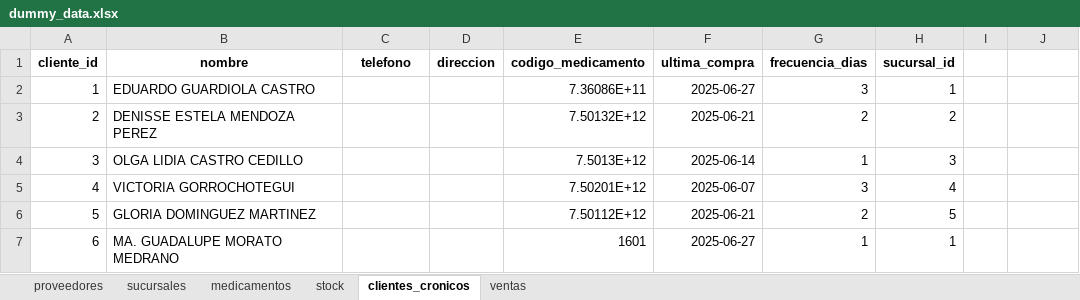
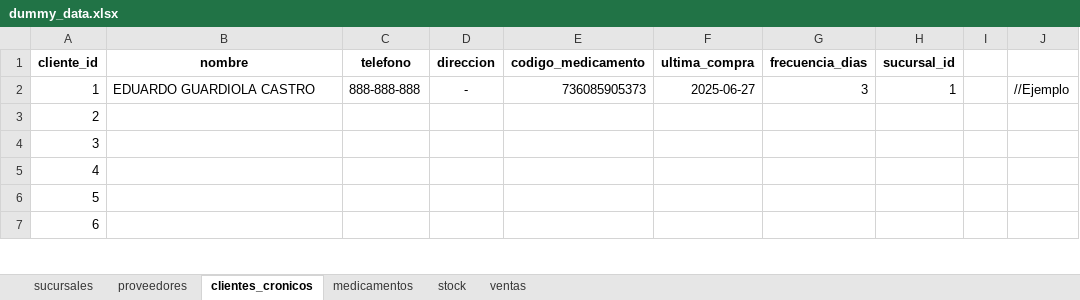
Before and after one commit to CarlosSGR/farmacia_alertas, an Excel workbook: data/dummy_data.xlsx, sheet clientes_cronicos, drawn as a sheet; only a part is shown; values as stored, in another font and other column widths than the file's, no borders; the diff covers the shown part only; the diff names each change by its address in the sheet, - before the commit and + after, or states it on an @@ line.

```diff
--- a/data/dummy_data.xlsx (sheet clientes_cronicos)
+++ b/data/dummy_data.xlsx (sheet clientes_cronicos)
@@ sheet tab order changed: sucursales | proveedores | clientes_cronicos | medicamentos | stock | ventas @@
-C2 (telefono): (empty)
+C2 (telefono): 888-888-888
-D2 (direccion): (empty)
+D2 (direccion): -
-E2 (codigo_medicamento): 7.36086E+11
+E2 (codigo_medicamento): 736085905373
-J2: (empty)
+J2: //Ejemplo
-B3 (nombre): DENISSE ESTELA MENDOZA PEREZ
+B3 (nombre): (empty)
-E3 (codigo_medicamento): 7.50132E+12
+E3 (codigo_medicamento): (empty)
-F3 (ultima_compra): 2025-06-21
+F3 (ultima_compra): (empty)
-G3 (frecuencia_dias): 2
+G3 (frecuencia_dias): (empty)
-H3 (sucursal_id): 2
+H3 (sucursal_id): (empty)
-B4 (nombre): OLGA LIDIA CASTRO CEDILLO
+B4 (nombre): (empty)
-E4 (codigo_medicamento): 7.5013E+12
+E4 (codigo_medicamento): (empty)
-F4 (ultima_compra): 2025-06-14
+F4 (ultima_compra): (empty)
-G4 (frecuencia_dias): 1
+G4 (frecuencia_dias): (empty)
-H4 (sucursal_id): 3
+H4 (sucursal_id): (empty)
-B5 (nombre): VICTORIA GORROCHOTEGUI
+B5 (nombre): (empty)
-E5 (codigo_medicamento): 7.50201E+12
+E5 (codigo_medicamento): (empty)
-F5 (ultima_compra): 2025-06-07
+F5 (ultima_compra): (empty)
-G5 (frecuencia_dias): 3
+G5 (frecuencia_dias): (empty)
-H5 (sucursal_id): 4
+H5 (sucursal_id): (empty)
-B6 (nombre): GLORIA DOMINGUEZ MARTINEZ
+B6 (nombre): (empty)
-E6 (codigo_medicamento): 7.50112E+12
+E6 (codigo_medicamento): (empty)
-F6 (ultima_compra): 2025-06-21
+F6 (ultima_compra): (empty)
-G6 (frecuencia_dias): 2
+G6 (frecuencia_dias): (empty)
-H6 (sucursal_id): 5
+H6 (sucursal_id): (empty)
-B7 (nombre): MA. GUADALUPE MORATO MEDRANO
+B7 (nombre): (empty)
-E7 (codigo_medicamento): 1601
+E7 (codigo_medicamento): (empty)
-F7 (ultima_compra): 2025-06-27
+F7 (ultima_compra): (empty)
-G7 (frecuencia_dias): 1
+G7 (frecuencia_dias): (empty)
-H7 (sucursal_id): 1
+H7 (sucursal_id): (empty)
```
Also changed, not shown: 220 edited cells elsewhere in this sheet, sheet medicamentos, sheet proveedores, 5 other files.
